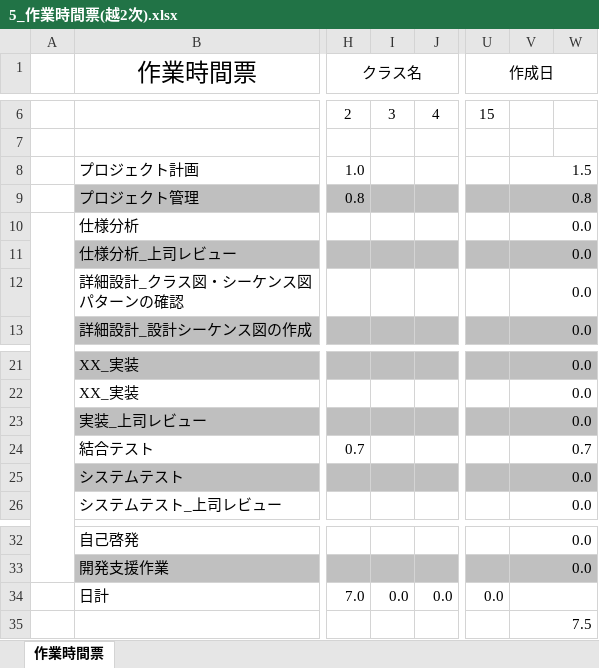
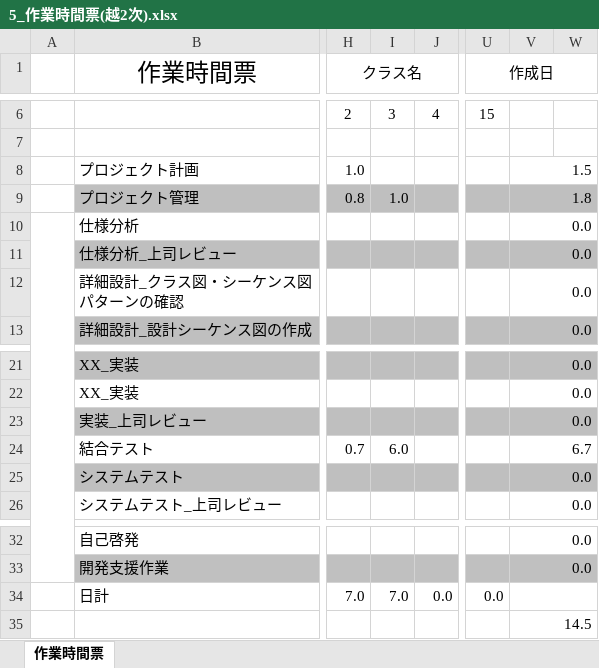
Before and after one commit to ChakaFlame/5_FGO, an Excel workbook: doc/other_doc/5_作業時間票(越2次).xlsx, sheet 作業時間票, drawn as a sheet; only a part is shown, gaps mark what is left out; values as stored, in another font and other column widths than the file's, no borders; the diff names each change by its address in the sheet, - before the commit and + after, or states it on an @@ line.

```diff
--- a/doc/other_doc/5_作業時間票(越2次).xlsx (sheet 作業時間票)
+++ b/doc/other_doc/5_作業時間票(越2次).xlsx (sheet 作業時間票)
-I9: (empty)
+I9: 1.0
-V9: 0.8
+V9: 1.8
-I24: (empty)
+I24: 6.0
-V24: 0.7
+V24: 6.7
-I34: 0.0
+I34: 7.0
-V35: 7.5
+V35: 14.5
```
Also changed, not shown: 4 other files.
